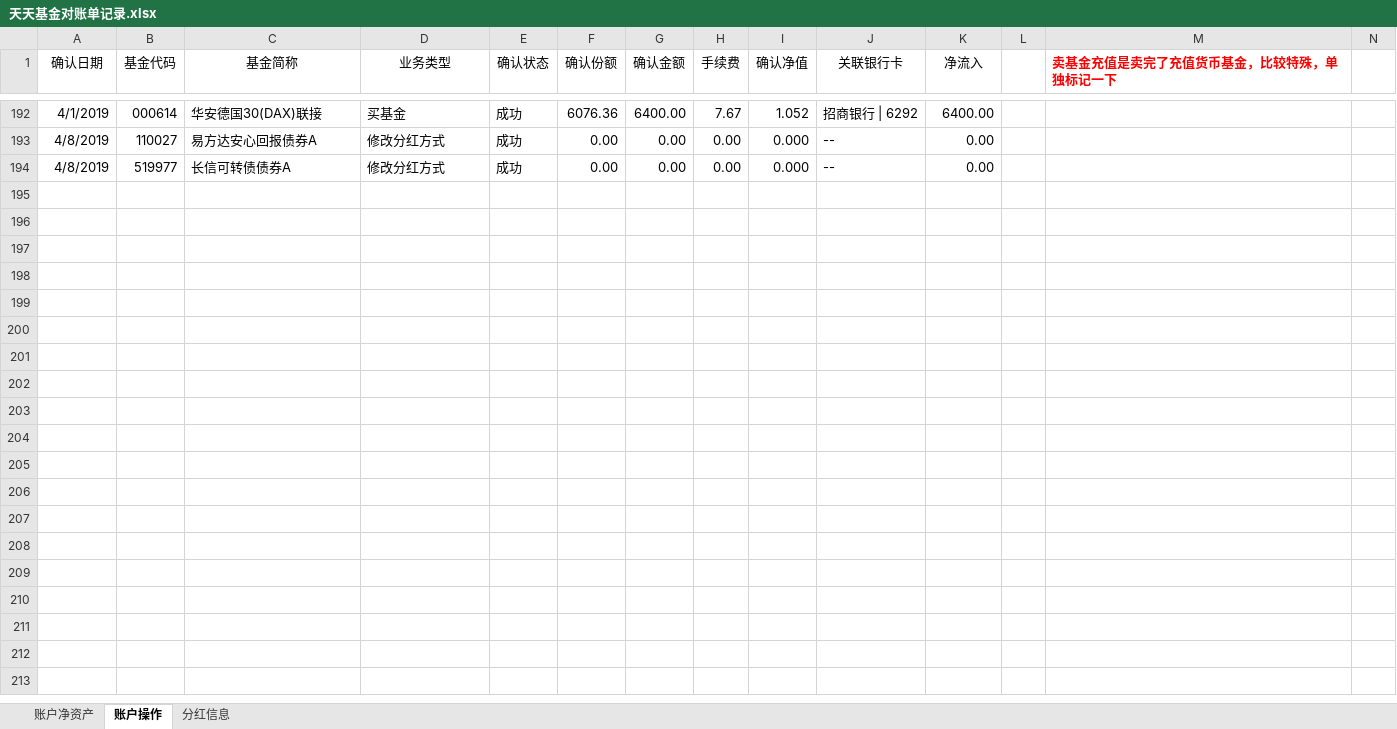
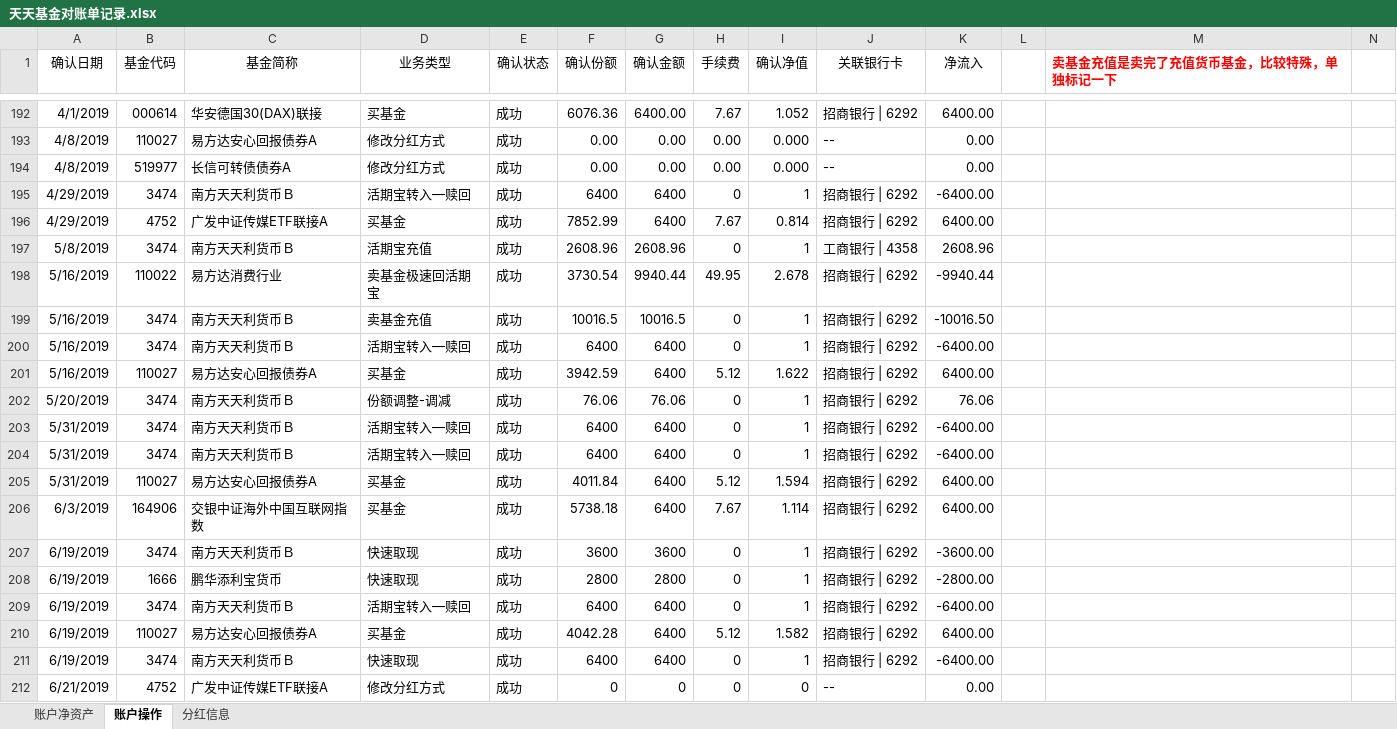
Before and after one commit to klq26/finance-data, an Excel workbook: Portfolio/天天基金对账单记录.xlsx, sheet 账户操作, drawn as a sheet; only a part is shown, gaps mark what is left out; values as stored, in another font and other column widths than the file's, no borders; rows hold the shown columns only; the diff covers the shown part only; the diff names each change by its address in the sheet, - before the commit and + after, or states it on an @@ line.

```diff
--- a/Portfolio/天天基金对账单记录.xlsx (sheet 账户操作)
+++ b/Portfolio/天天基金对账单记录.xlsx (sheet 账户操作)
+row 195: 4/29/2019 | 3474 | 南方天天利货币Ｂ | 活期宝转入—赎回 | 成功 | 6400 | 6400 | 0 | 1 | 招商银行 | 6292 | -6400.00
+row 196: 4/29/2019 | 4752 | 广发中证传媒ETF联接A | 买基金 | 成功 | 7852.99 | 6400 | 7.67 | 0.814 | 招商银行 | 6292 | 6400.00
+row 197: 5/8/2019 | 3474 | 南方天天利货币Ｂ | 活期宝充值 | 成功 | 2608.96 | 2608.96 | 0 | 1 | 工商银行 | 4358 | 2608.96
+row 198: 5/16/2019 | 110022 | 易方达消费行业 | 卖基金极速回活期宝 | 成功 | 3730.54 | 9940.44 | 49.95 | 2.678 | 招商银行 | 6292 | -9940.44
+row 199: 5/16/2019 | 3474 | 南方天天利货币Ｂ | 卖基金充值 | 成功 | 10016.5 | 10016.5 | 0 | 1 | 招商银行 | 6292 | -10016.50
+row 200: 5/16/2019 | 3474 | 南方天天利货币Ｂ | 活期宝转入—赎回 | 成功 | 6400 | 6400 | 0 | 1 | 招商银行 | 6292 | -6400.00
+row 201: 5/16/2019 | 110027 | 易方达安心回报债券A | 买基金 | 成功 | 3942.59 | 6400 | 5.12 | 1.622 | 招商银行 | 6292 | 6400.00
+row 202: 5/20/2019 | 3474 | 南方天天利货币Ｂ | 份额调整-调减 | 成功 | 76.06 | 76.06 | 0 | 1 | 招商银行 | 6292 | 76.06
+row 203: 5/31/2019 | 3474 | 南方天天利货币Ｂ | 活期宝转入—赎回 | 成功 | 6400 | 6400 | 0 | 1 | 招商银行 | 6292 | -6400.00
+row 204: 5/31/2019 | 3474 | 南方天天利货币Ｂ | 活期宝转入—赎回 | 成功 | 6400 | 6400 | 0 | 1 | 招商银行 | 6292 | -6400.00
+row 205: 5/31/2019 | 110027 | 易方达安心回报债券A | 买基金 | 成功 | 4011.84 | 6400 | 5.12 | 1.594 | 招商银行 | 6292 | 6400.00
+row 206: 6/3/2019 | 164906 | 交银中证海外中国互联网指数 | 买基金 | 成功 | 5738.18 | 6400 | 7.67 | 1.114 | 招商银行 | 6292 | 6400.00
+row 207: 6/19/2019 | 3474 | 南方天天利货币Ｂ | 快速取现 | 成功 | 3600 | 3600 | 0 | 1 | 招商银行 | 6292 | -3600.00
+row 208: 6/19/2019 | 1666 | 鹏华添利宝货币 | 快速取现 | 成功 | 2800 | 2800 | 0 | 1 | 招商银行 | 6292 | -2800.00
+row 209: 6/19/2019 | 3474 | 南方天天利货币Ｂ | 活期宝转入—赎回 | 成功 | 6400 | 6400 | 0 | 1 | 招商银行 | 6292 | -6400.00
+row 210: 6/19/2019 | 110027 | 易方达安心回报债券A | 买基金 | 成功 | 4042.28 | 6400 | 5.12 | 1.582 | 招商银行 | 6292 | 6400.00
+row 211: 6/19/2019 | 3474 | 南方天天利货币Ｂ | 快速取现 | 成功 | 6400 | 6400 | 0 | 1 | 招商银行 | 6292 | -6400.00
+row 212: 6/21/2019 | 4752 | 广发中证传媒ETF联接A | 修改分红方式 | 成功 | 0 | 0 | 0 | 0 | -- | 0.00
```
Also changed, not shown: 69 edited cells elsewhere in this sheet, sheet 分红信息, Portfolio/资产配置情况.xlsx.
